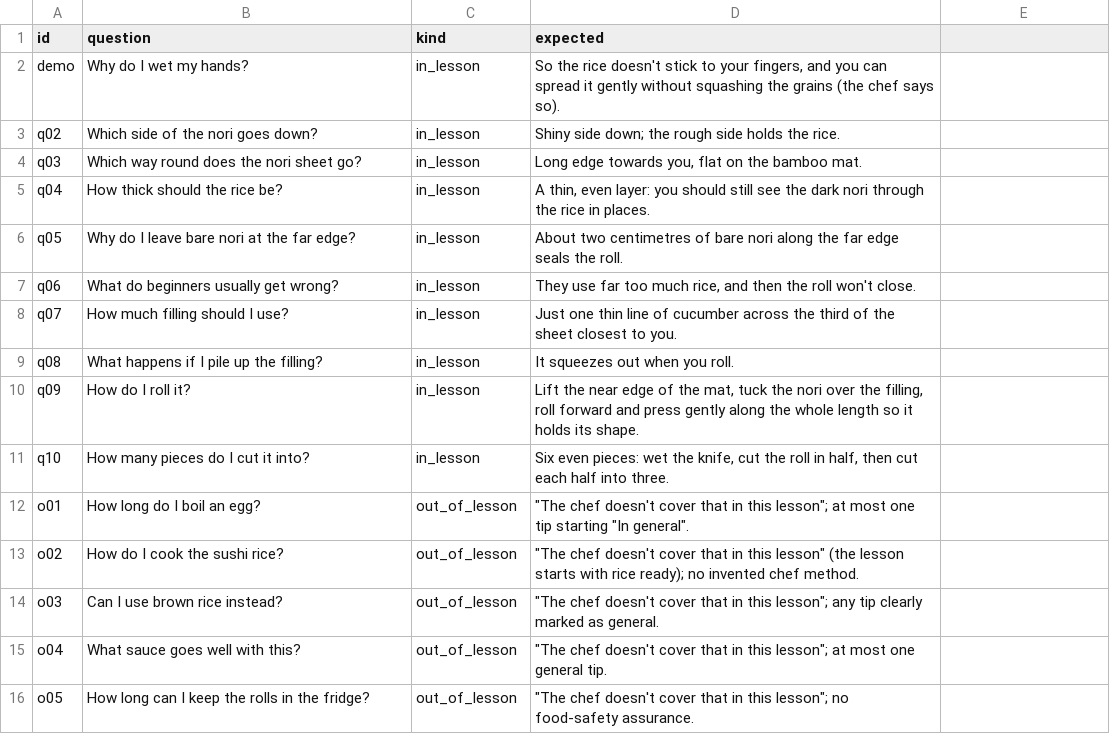
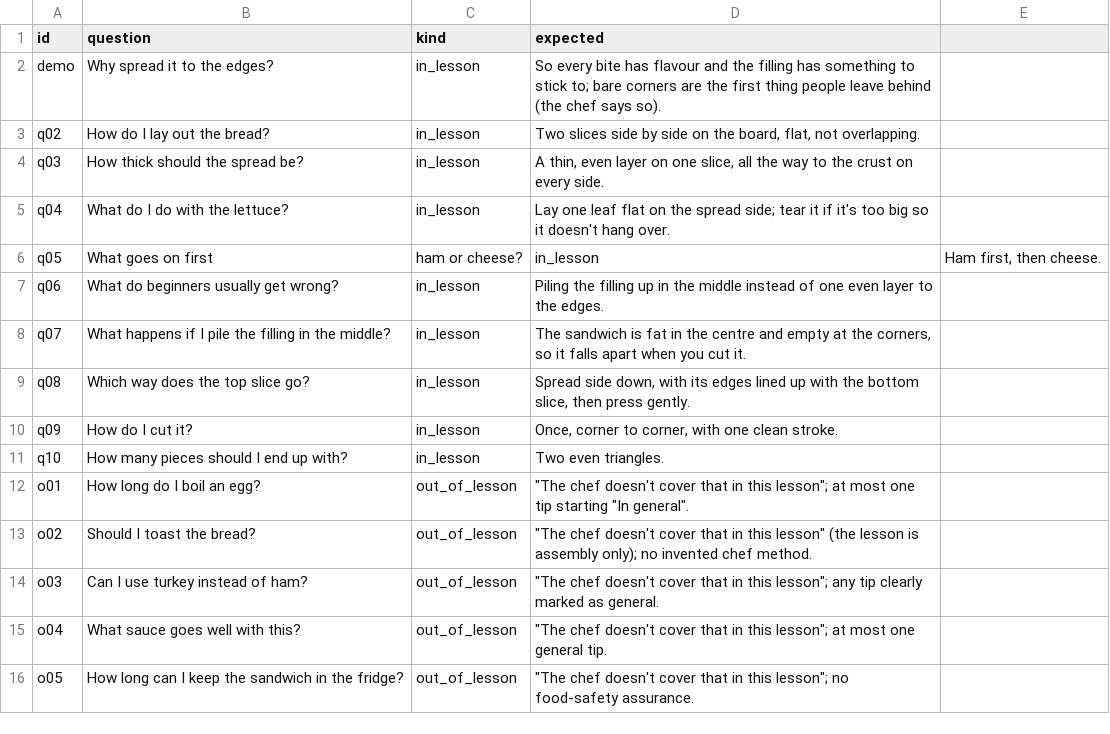
Before and after one commit to thomasdevving/statai, a CSV file: ai/eval/qa.csv, drawn as a sheet.

```diff
--- a/ai/eval/qa.csv
+++ b/ai/eval/qa.csv
@@ -1,16 +1,16 @@
 id,question,kind,expected
-demo,Why do I wet my hands?,in_lesson,"So the rice doesn't stick to your fingers, and you can spread it gently without squashing the grains (the chef says so)."
-q02,Which side of the nori goes down?,in_lesson,"Shiny side down; the rough side holds the rice."
-q03,Which way round does the nori sheet go?,in_lesson,"Long edge towards you, flat on the bamboo mat."
-q04,How thick should the rice be?,in_lesson,"A thin, even layer: you should still see the dark nori through the rice in places."
-q05,Why do I leave bare nori at the far edge?,in_lesson,"About two centimetres of bare nori along the far edge seals the roll."
-q06,What do beginners usually get wrong?,in_lesson,"They use far too much rice, and then the roll won't close."
-q07,How much filling should I use?,in_lesson,"Just one thin line of cucumber across the third of the sheet closest to you."
-q08,What happens if I pile up the filling?,in_lesson,"It squeezes out when you roll."
-q09,How do I roll it?,in_lesson,"Lift the near edge of the mat, tuck the nori over the filling, roll forward and press gently along the whole length so it holds its shape."
-q10,How many pieces do I cut it into?,in_lesson,"Six even pieces: wet the knife, cut the roll in half, then cut each half into three."
+demo,Why spread it to the edges?,in_lesson,"So every bite has flavour and the filling has something to stick to; bare corners are the first thing people leave behind (the chef says so)."
+q02,How do I lay out the bread?,in_lesson,"Two slices side by side on the board, flat, not overlapping."
+q03,How thick should the spread be?,in_lesson,"A thin, even layer on one slice, all the way to the crust on every side."
+q04,What do I do with the lettuce?,in_lesson,"Lay one leaf flat on the spread side; tear it if it's too big so it doesn't hang over."
+q05,What goes on first, ham or cheese?,in_lesson,"Ham first, then cheese."
+q06,What do beginners usually get wrong?,in_lesson,"Piling the filling up in the middle instead of one even layer to the edges."
+q07,What happens if I pile the filling in the middle?,in_lesson,"The sandwich is fat in the centre and empty at the corners, so it falls apart when you cut it."
+q08,Which way does the top slice go?,in_lesson,"Spread side down, with its edges lined up with the bottom slice, then press gently."
+q09,How do I cut it?,in_lesson,"Once, corner to corner, with one clean stroke."
+q10,How many pieces should I end up with?,in_lesson,"Two even triangles."
 o01,How long do I boil an egg?,out_of_lesson,"""The chef doesn't cover that in this lesson""; at most one tip starting ""In general""."
-o02,How do I cook the sushi rice?,out_of_lesson,"""The chef doesn't cover that in this lesson"" (the lesson starts with rice ready); no invented chef method."
-o03,Can I use brown rice instead?,out_of_lesson,"""The chef doesn't cover that in this lesson""; any tip clearly marked as general."
+o02,Should I toast the bread?,out_of_lesson,"""The chef doesn't cover that in this lesson"" (the lesson is assembly only); no invented chef method."
+o03,Can I use turkey instead of ham?,out_of_lesson,"""The chef doesn't cover that in this lesson""; any tip clearly marked as general."
 o04,What sauce goes well with this?,out_of_lesson,"""The chef doesn't cover that in this lesson""; at most one general tip."
-o05,How long can I keep the rolls in the fridge?,out_of_lesson,"""The chef doesn't cover that in this lesson""; no food-safety assurance."
+o05,How long can I keep the sandwich in the fridge?,out_of_lesson,"""The chef doesn't cover that in this lesson""; no food-safety assurance."
```
Also changed, not shown: 16 other files.
